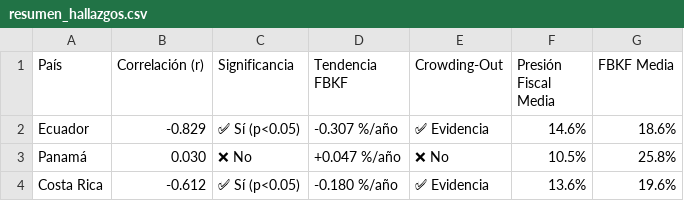
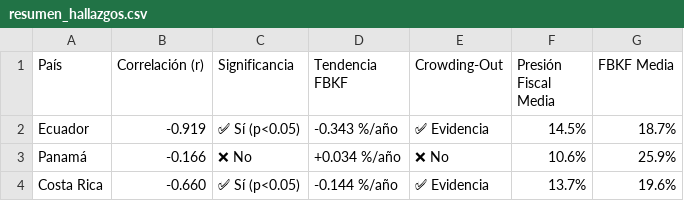
Before and after one commit to S-RiofrioR/ADMINISTRACION-TRIBUTARIA, a CSV file: notebooks/EXPORT/tables/resumen_hallazgos.csv, drawn as a sheet.

```diff
--- a/notebooks/EXPORT/tables/resumen_hallazgos.csv
+++ b/notebooks/EXPORT/tables/resumen_hallazgos.csv
@@ -1,4 +1,4 @@
 País,Correlación (r),Significancia,Tendencia FBKF,Crowding-Out,Presión Fiscal Media,FBKF Media
-Ecuador,-0.829,✅ Sí (p<0.05),-0.307 %/año,✅ Evidencia,14.6%,18.6%
-Panamá,0.030,❌ No,+0.047 %/año,❌ No,10.5%,25.8%
-Costa Rica,-0.612,✅ Sí (p<0.05),-0.180 %/año,✅ Evidencia,13.6%,19.6%
+Ecuador,-0.919,✅ Sí (p<0.05),-0.343 %/año,✅ Evidencia,14.5%,18.7%
+Panamá,-0.166,❌ No,+0.034 %/año,❌ No,10.6%,25.9%
+Costa Rica,-0.660,✅ Sí (p<0.05),-0.144 %/año,✅ Evidencia,13.7%,19.6%
```
Also changed, not shown: notebooks/EXPORT/tables/proyecciones_2025_2026.csv, notebooks/EXPORT/tables/resultados_principales.csv, 5 other files.
